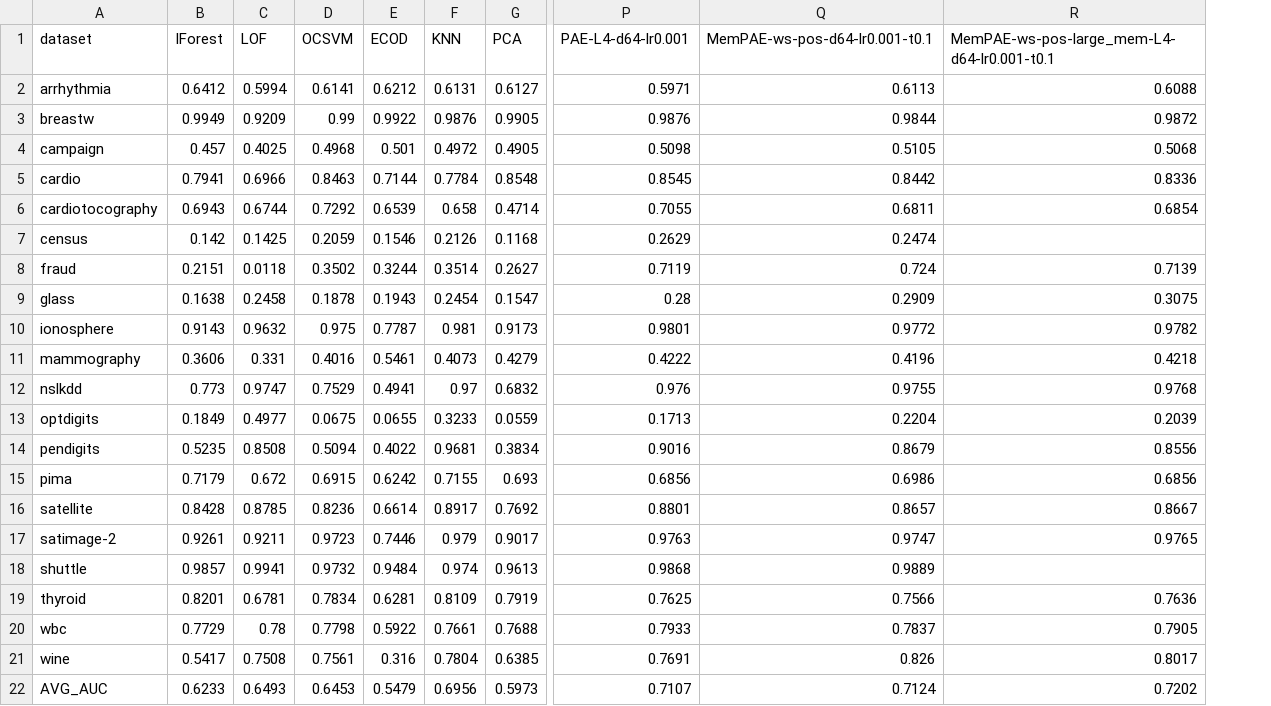
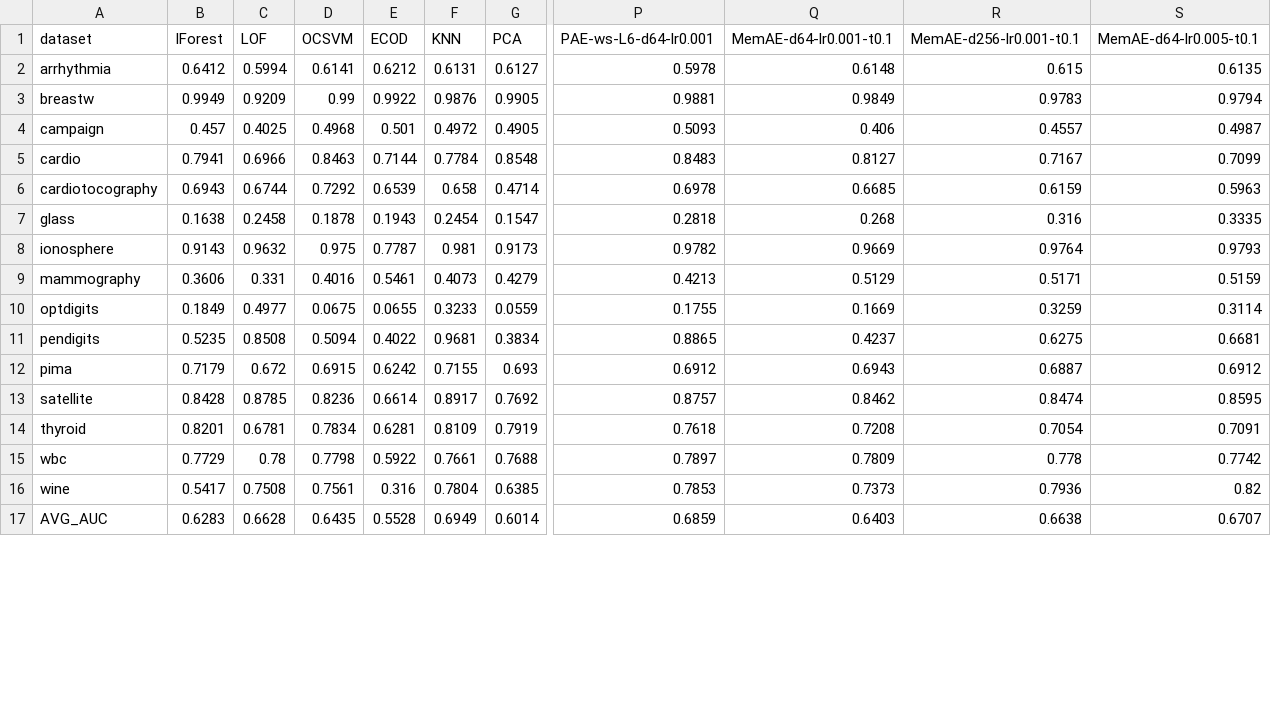
Before and after one commit to Cheol-Will/perceiver-ad, a CSV file: metrics/ratio_1.0_AUCPR_T.csv, drawn as a sheet; only a part is shown, gaps mark what is left out; removed rows and columns are numbered as before the commit, all else as after; rows hold the shown columns only; the diff covers the shown part only; the diff names each change by its address in the sheet, - before the commit and + after, or states it on an @@ line.

```diff
--- a/metrics/ratio_1.0_AUCPR_T.csv
+++ b/metrics/ratio_1.0_AUCPR_T.csv
-column P (PAE-L4-d64-lr0.001), rows 2-6: 0.5971 | 0.9876 | 0.5098 | 0.8545 | 0.7055; rows 9-11: 0.28 | 0.9801 | 0.4222; rows 13-16: 0.1713 | 0.9016 | 0.6856 | 0.8801; rows 19-22: 0.7625 | 0.7933 | 0.7691 | 0.7107
-column Q (MemPAE-ws-pos-d64-lr0.001-t0.1), rows 2-6: 0.6113 | 0.9844 | 0.5105 | 0.8442 | 0.6811; rows 9-11: 0.2909 | 0.9772 | 0.4196; rows 13-16: 0.2204 | 0.8679 | 0.6986 | 0.8657; rows 19-22: 0.7566 | 0.7837 | 0.826 | 0.7124
-column R, rows 1-6: MemPAE-ws-pos-large_mem-L4-d64-lr0.001-t0.1 | 0.6088 | 0.9872 | 0.5068 | 0.8336 | 0.6854; rows 9-11: 0.3075 | 0.9782 | 0.4218; rows 13-16: 0.2039 | 0.8556 | 0.6856 | 0.8667; rows 19-22: 0.7636 | 0.7905 | 0.8017 | 0.7202
+column P (PAE-ws-L6-d64-lr0.001), rows 2-17: 0.5978 | 0.9881 | 0.5093 | 0.8483 | 0.6978 | 0.2818 | 0.9782 | 0.4213 | 0.1755 | 0.8865 | 0.6912 | 0.8757 | 0.7618 | 0.7897 | 0.7853 | 0.6859
+column Q (MemAE-d64-lr0.001-t0.1), rows 2-17: 0.6148 | 0.9849 | 0.406 | 0.8127 | 0.6685 | 0.268 | 0.9669 | 0.5129 | 0.1669 | 0.4237 | 0.6943 | 0.8462 | 0.7208 | 0.7809 | 0.7373 | 0.6403
+column R (MemAE-d256-lr0.001-t0.1), rows 2-17: 0.615 | 0.9783 | 0.4557 | 0.7167 | 0.6159 | 0.316 | 0.9764 | 0.5171 | 0.3259 | 0.6275 | 0.6887 | 0.8474 | 0.7054 | 0.778 | 0.7936 | 0.6638
+column S (MemAE-d64-lr0.005-t0.1), rows 2-17: 0.6135 | 0.9794 | 0.4987 | 0.7099 | 0.5963 | 0.3335 | 0.9793 | 0.5159 | 0.3114 | 0.6681 | 0.6912 | 0.8595 | 0.7091 | 0.7742 | 0.82 | 0.6707
-row 7: census | 0.142 | 0.1425 | 0.2059 | 0.1546 | 0.2126 | 0.1168 | 0.2629 | 0.2474
-row 8: fraud | 0.2151 | 0.0118 | 0.3502 | 0.3244 | 0.3514 | 0.2627 | 0.7119 | 0.724 | 0.7139
-row 12: nslkdd | 0.773 | 0.9747 | 0.7529 | 0.4941 | 0.97 | 0.6832 | 0.976 | 0.9755 | 0.9768
-row 17: satimage-2 | 0.9261 | 0.9211 | 0.9723 | 0.7446 | 0.979 | 0.9017 | 0.9763 | 0.9747 | 0.9765
-row 18: shuttle | 0.9857 | 0.9941 | 0.9732 | 0.9484 | 0.974 | 0.9613 | 0.9868 | 0.9889
-B17 (IForest): 0.6233
+B17 (IForest): 0.6283
-C17 (LOF): 0.6493
+C17 (LOF): 0.6628
-D17 (OCSVM): 0.6453
+D17 (OCSVM): 0.6435
-E17 (ECOD): 0.5479
+E17 (ECOD): 0.5528
-F17 (KNN): 0.6956
+F17 (KNN): 0.6949
-G17 (PCA): 0.5973
+G17 (PCA): 0.6014
```
Also changed, not shown: 23 edited cells elsewhere in this file, metrics/ratio_1.0_AUCPR.csv, metrics/ratio_1.0_AUCROC.csv, 11 other files.
